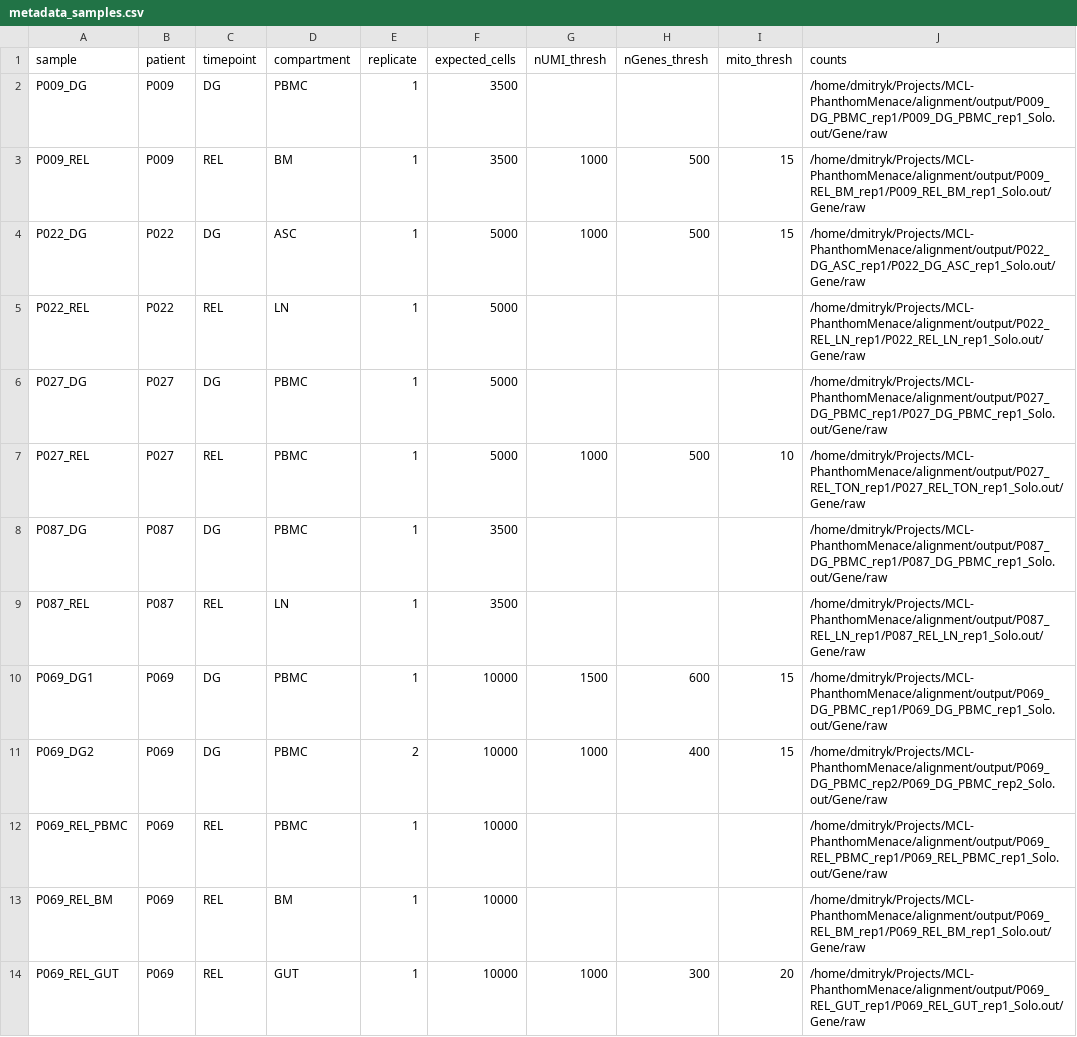
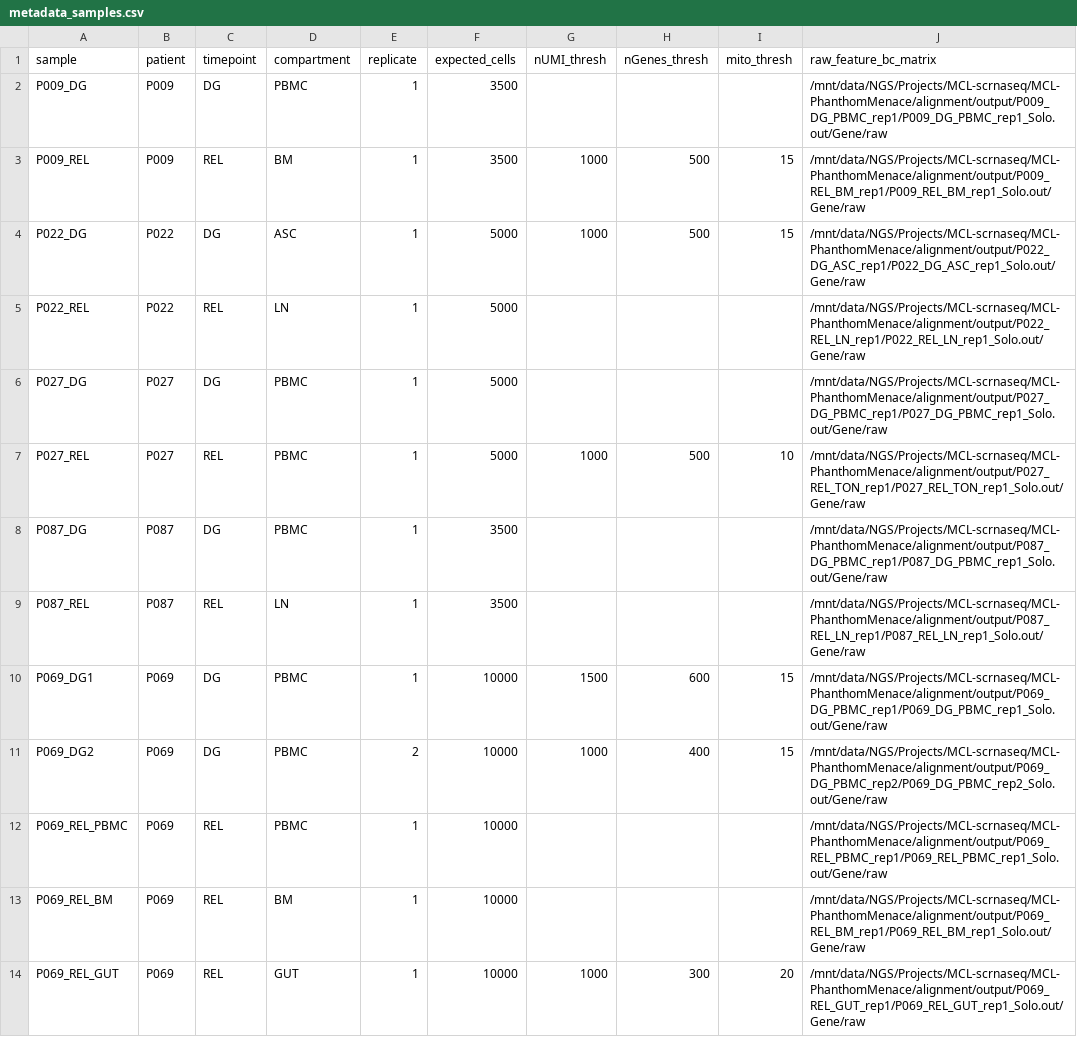
Before and after one commit to dmkv1/scrnaseq-analysis-nf, a CSV file: analysis/metadata_samples.csv, drawn as a sheet.

Commit message:
We are forking and patching CellClear

```diff
--- a/analysis/metadata_samples.csv
+++ b/analysis/metadata_samples.csv
@@ -1,14 +1,14 @@
-sample,patient,timepoint,compartment,replicate,expected_cells,nUMI_thresh,nGenes_thresh,mito_thresh,counts
-P009_DG,P009,DG,PBMC,1,3500,,,,/home/dmitryk/Projects/MCL-PhanthomMenace/alignment/output/P009_DG_PBMC_rep1/P009_DG_PBMC_rep1_Solo.out/Gene/raw
-P009_REL,P009,REL,BM,1,3500,1000,500,15,/home/dmitryk/Projects/MCL-PhanthomMenace/alignment/output/P009_REL_BM_rep1/P009_REL_BM_rep1_Solo.out/Gene/raw
-P022_DG,P022,DG,ASC,1,5000,1000,500,15,/home/dmitryk/Projects/MCL-PhanthomMenace/alignment/output/P022_DG_ASC_rep1/P022_DG_ASC_rep1_Solo.out/Gene/raw
-P022_REL,P022,REL,LN,1,5000,,,,/home/dmitryk/Projects/MCL-PhanthomMenace/alignment/output/P022_REL_LN_rep1/P022_REL_LN_rep1_Solo.out/Gene/raw
-P027_DG,P027,DG,PBMC,1,5000,,,,/home/dmitryk/Projects/MCL-PhanthomMenace/alignment/output/P027_DG_PBMC_rep1/P027_DG_PBMC_rep1_Solo.out/Gene/raw
-P027_REL,P027,REL,PBMC,1,5000,1000,500,10,/home/dmitryk/Projects/MCL-PhanthomMenace/alignment/output/P027_REL_TON_rep1/P027_REL_TON_rep1_Solo.out/Gene/raw
-P087_DG,P087,DG,PBMC,1,3500,,,,/home/dmitryk/Projects/MCL-PhanthomMenace/alignment/output/P087_DG_PBMC_rep1/P087_DG_PBMC_rep1_Solo.out/Gene/raw
-P087_REL,P087,REL,LN,1,3500,,,,/home/dmitryk/Projects/MCL-PhanthomMenace/alignment/output/P087_REL_LN_rep1/P087_REL_LN_rep1_Solo.out/Gene/raw
-P069_DG1,P069,DG,PBMC,1,10000,1500,600,15,/home/dmitryk/Projects/MCL-PhanthomMenace/alignment/output/P069_DG_PBMC_rep1/P069_DG_PBMC_rep1_Solo.out/Gene/raw
-P069_DG2,P069,DG,PBMC,2,10000,1000,400,15,/home/dmitryk/Projects/MCL-PhanthomMenace/alignment/output/P069_DG_PBMC_rep2/P069_DG_PBMC_rep2_Solo.out/Gene/raw
-P069_REL_PBMC,P069,REL,PBMC,1,10000,,,,/home/dmitryk/Projects/MCL-PhanthomMenace/alignment/output/P069_REL_PBMC_rep1/P069_REL_PBMC_rep1_Solo.out/Gene/raw
-P069_REL_BM,P069,REL,BM,1,10000,,,,/home/dmitryk/Projects/MCL-PhanthomMenace/alignment/output/P069_REL_BM_rep1/P069_REL_BM_rep1_Solo.out/Gene/raw
-P069_REL_GUT,P069,REL,GUT,1,10000,1000,300,20,/home/dmitryk/Projects/MCL-PhanthomMenace/alignment/output/P069_REL_GUT_rep1/P069_REL_GUT_rep1_Solo.out/Gene/raw
+sample,patient,timepoint,compartment,replicate,expected_cells,nUMI_thresh,nGenes_thresh,mito_thresh,raw_feature_bc_matrix
+P009_DG,P009,DG,PBMC,1,3500,,,,/mnt/data/NGS/Projects/MCL-scrnaseq/MCL-PhanthomMenace/alignment/output/P009_DG_PBMC_rep1/P009_DG_PBMC_rep1_Solo.out/Gene/raw
+P009_REL,P009,REL,BM,1,3500,1000,500,15,/mnt/data/NGS/Projects/MCL-scrnaseq/MCL-PhanthomMenace/alignment/output/P009_REL_BM_rep1/P009_REL_BM_rep1_Solo.out/Gene/raw
+P022_DG,P022,DG,ASC,1,5000,1000,500,15,/mnt/data/NGS/Projects/MCL-scrnaseq/MCL-PhanthomMenace/alignment/output/P022_DG_ASC_rep1/P022_DG_ASC_rep1_Solo.out/Gene/raw
+P022_REL,P022,REL,LN,1,5000,,,,/mnt/data/NGS/Projects/MCL-scrnaseq/MCL-PhanthomMenace/alignment/output/P022_REL_LN_rep1/P022_REL_LN_rep1_Solo.out/Gene/raw
+P027_DG,P027,DG,PBMC,1,5000,,,,/mnt/data/NGS/Projects/MCL-scrnaseq/MCL-PhanthomMenace/alignment/output/P027_DG_PBMC_rep1/P027_DG_PBMC_rep1_Solo.out/Gene/raw
+P027_REL,P027,REL,PBMC,1,5000,1000,500,10,/mnt/data/NGS/Projects/MCL-scrnaseq/MCL-PhanthomMenace/alignment/output/P027_REL_TON_rep1/P027_REL_TON_rep1_Solo.out/Gene/raw
+P087_DG,P087,DG,PBMC,1,3500,,,,/mnt/data/NGS/Projects/MCL-scrnaseq/MCL-PhanthomMenace/alignment/output/P087_DG_PBMC_rep1/P087_DG_PBMC_rep1_Solo.out/Gene/raw
+P087_REL,P087,REL,LN,1,3500,,,,/mnt/data/NGS/Projects/MCL-scrnaseq/MCL-PhanthomMenace/alignment/output/P087_REL_LN_rep1/P087_REL_LN_rep1_Solo.out/Gene/raw
+P069_DG1,P069,DG,PBMC,1,10000,1500,600,15,/mnt/data/NGS/Projects/MCL-scrnaseq/MCL-PhanthomMenace/alignment/output/P069_DG_PBMC_rep1/P069_DG_PBMC_rep1_Solo.out/Gene/raw
+P069_DG2,P069,DG,PBMC,2,10000,1000,400,15,/mnt/data/NGS/Projects/MCL-scrnaseq/MCL-PhanthomMenace/alignment/output/P069_DG_PBMC_rep2/P069_DG_PBMC_rep2_Solo.out/Gene/raw
+P069_REL_PBMC,P069,REL,PBMC,1,10000,,,,/mnt/data/NGS/Projects/MCL-scrnaseq/MCL-PhanthomMenace/alignment/output/P069_REL_PBMC_rep1/P069_REL_PBMC_rep1_Solo.out/Gene/raw
+P069_REL_BM,P069,REL,BM,1,10000,,,,/mnt/data/NGS/Projects/MCL-scrnaseq/MCL-PhanthomMenace/alignment/output/P069_REL_BM_rep1/P069_REL_BM_rep1_Solo.out/Gene/raw
+P069_REL_GUT,P069,REL,GUT,1,10000,1000,300,20,/mnt/data/NGS/Projects/MCL-scrnaseq/MCL-PhanthomMenace/alignment/output/P069_REL_GUT_rep1/P069_REL_GUT_rep1_Solo.out/Gene/raw
```
Also changed, not shown: 6 other files.
